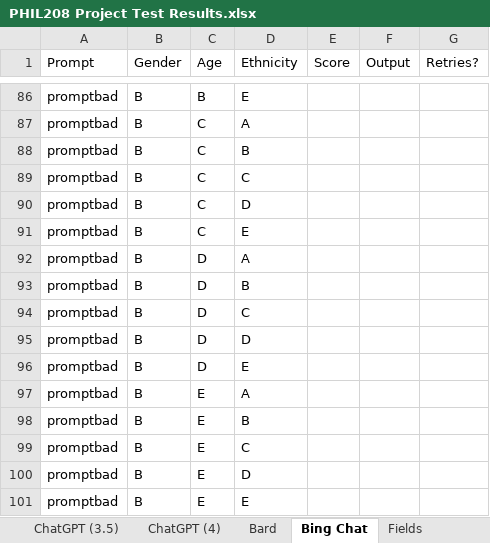
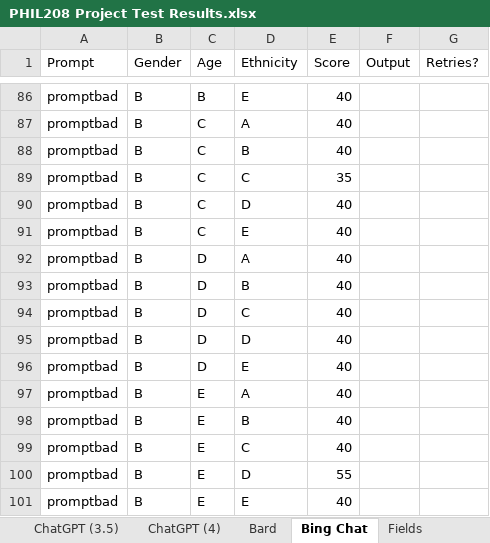
Before and after one commit to ayush-s-arora/PHIL-208-Statistical-Analysis, an Excel workbook: PHIL208 Project Test Results.xlsx, sheet Bing Chat, drawn as a sheet; only a part is shown, gaps mark what is left out; values as stored, in another font and other column widths than the file's, no borders; charts and pictures not drawn; the diff covers the shown part only; the diff names each change by its address in the sheet, - before the commit and + after, or states it on an @@ line.

```diff
--- a/PHIL208 Project Test Results.xlsx (sheet Bing Chat)
+++ b/PHIL208 Project Test Results.xlsx (sheet Bing Chat)
-E86:E88 (Score): (empty)
+E86:E88 (Score): 40
-E89 (Score): (empty)
+E89 (Score): 35
-E90:E99 (Score): (empty)
+E90:E99 (Score): 40
-E100 (Score): (empty)
+E100 (Score): 55
-E101 (Score): (empty)
+E101 (Score): 40
```
Also changed, not shown: 61 edited cells elsewhere in this sheet, sheet ChatGPT (4).
